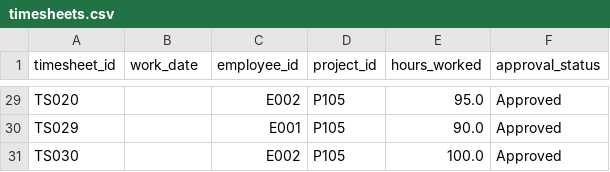
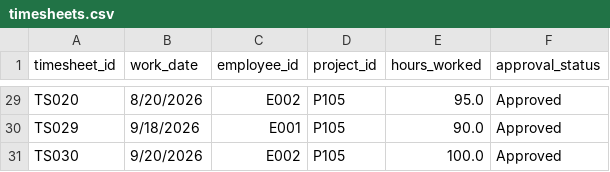
Before and after one commit to Shafayat97/employee-project-profitability, a CSV file: Data/Cleaned Data/timesheets.csv, drawn as a sheet; only a part is shown, gaps mark what is left out; the diff covers the shown part only; the diff names each change by its address in the sheet, - before the commit and + after, or states it on an @@ line.

```diff
--- a/Data/Cleaned Data/timesheets.csv
+++ b/Data/Cleaned Data/timesheets.csv
-B29 (work_date): (empty)
+B29 (work_date): 8/20/2026
-B30 (work_date): (empty)
+B30 (work_date): 9/18/2026
-B31 (work_date): (empty)
+B31 (work_date): 9/20/2026
```
Also changed, not shown: 27 edited cells elsewhere in this file.
